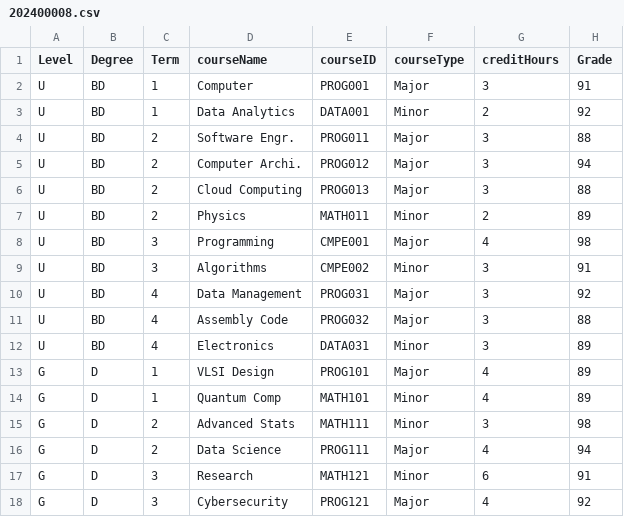
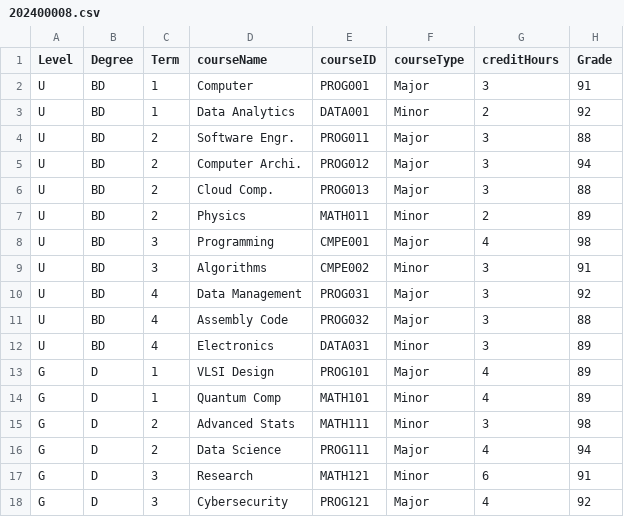
Before and after one commit to Alya109/transcriptSystem, a CSV file: 202400008.csv, drawn as a sheet.

Commit message:
Update 202400008.csv

```diff
--- a/202400008.csv
+++ b/202400008.csv
@@ -5,3 +5,3 @@ U,BD,2,Software Engr.,PROG011,Major,3,88
 U,BD,2,Computer Archi.,PROG012,Major,3,94
-U,BD,2,Cloud Computing,PROG013,Major,3,88
+U,BD,2,Cloud Comp.,PROG013,Major,3,88
 U,BD,2,Physics,MATH011,Minor,2,89
```
